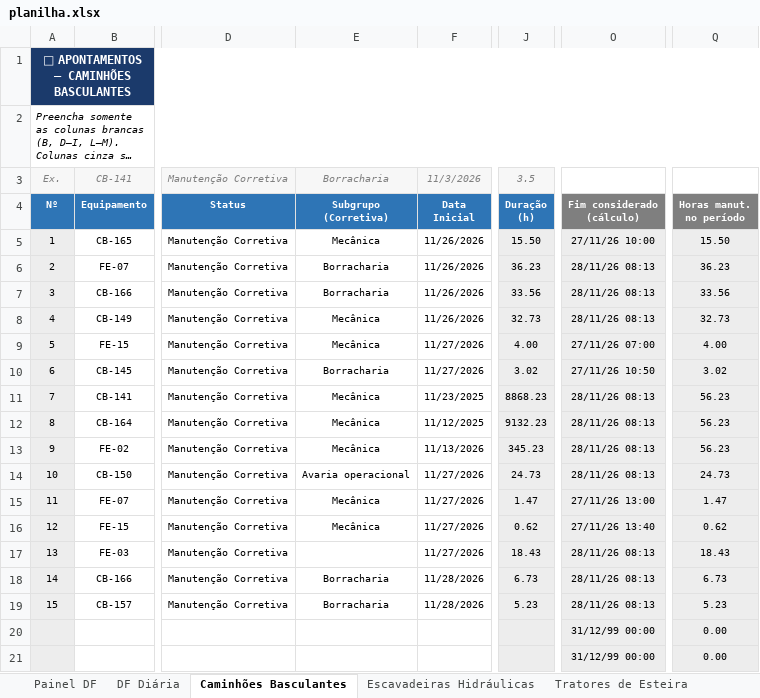
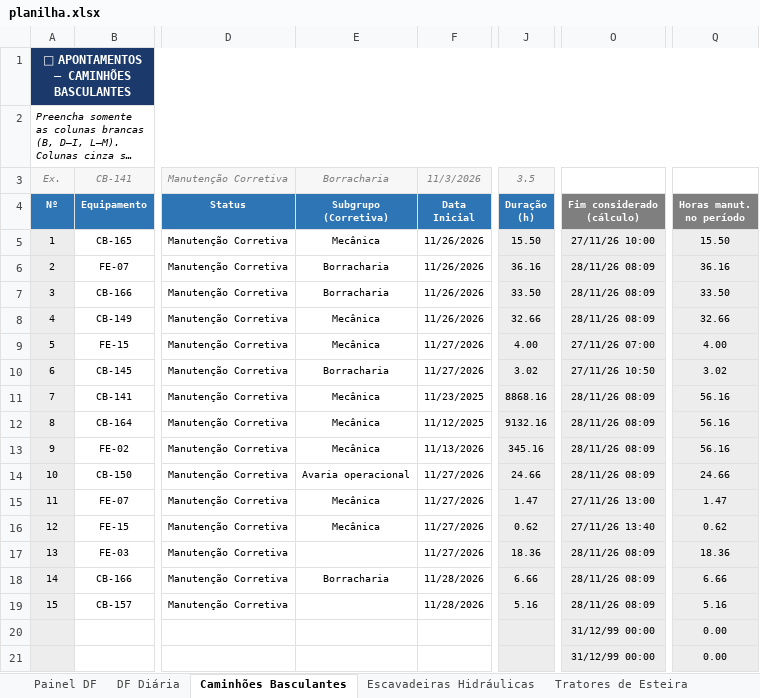
Before and after one commit to Plenz-code/BI-MANUTENCAO, an Excel workbook: planilha.xlsx, sheet Caminhões Basculantes, drawn as a sheet; only a part is shown, gaps mark what is left out; long unchanged cells end in …; values as stored, in another font and other column widths than the file's, no borders; conditional formats not drawn; the diff names each change by its address in the sheet, - before the commit and + after, or states it on an @@ line.

```diff
--- a/planilha.xlsx (sheet Caminhões Basculantes)
+++ b/planilha.xlsx (sheet Caminhões Basculantes)
-J6: 36.23
+J6: 36.16
-O6:O8: 28/11/26 08:13
+O6:O8: 28/11/26 08:09
-Q6: 36.23
+Q6: 36.16
-J7: 33.56
+J7: 33.50
-Q7: 33.56
+Q7: 33.50
-J8: 32.73
+J8: 32.66
-Q8: 32.73
+Q8: 32.66
-J11: 8868.23
+J11: 8868.16
-O11:O14: 28/11/26 08:13
+O11:O14: 28/11/26 08:09
-Q11:Q13: 56.23
+Q11:Q13: 56.16
-J12: 9132.23
+J12: 9132.16
-J13: 345.23
+J13: 345.16
-J14: 24.73
+J14: 24.66
-Q14: 24.73
+Q14: 24.66
-J17: 18.43
+J17: 18.36
-O17:O19: 28/11/26 08:13
+O17:O19: 28/11/26 08:09
-Q17: 18.43
+Q17: 18.36
-J18: 6.73
+J18: 6.66
-Q18: 6.73
+Q18: 6.66
-E19: Borracharia
+E19: (empty)
-J19: 5.23
+J19: 5.16
-Q19: 5.23
+Q19: 5.16
```
Also changed, not shown: sheet Painel DF, sheet Escavadeiras Hidráulicas, sheet DF Diária, charts or pictures.
